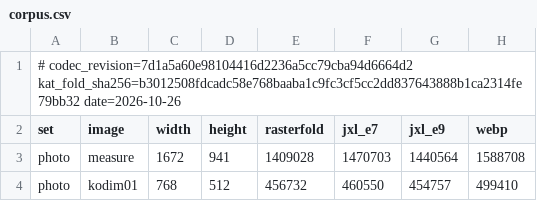
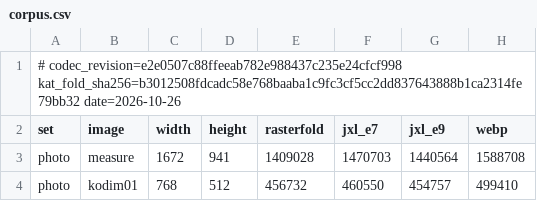
Before and after one commit to rizonesoft/RasterFold, a CSV file: benchmarks/corpus.csv, drawn as a sheet; only a part is shown.

```diff
--- a/benchmarks/corpus.csv
+++ b/benchmarks/corpus.csv
@@ -1,2 +1,2 @@
-# codec_revision=7d1a5a60e98104416d2236a5cc79cba94d6664d2 kat_fold_sha256=b3012508fdcadc58e768baaba1c9fc3cf5cc2dd837643888b1ca2314fe79bb32 date=2026-10-26
+# codec_revision=e2e0507c88ffeeab782e988437c235e24cfcf998 kat_fold_sha256=b3012508fdcadc58e768baaba1c9fc3cf5cc2dd837643888b1ca2314fe79bb32 date=2026-10-26
 set,image,width,height,rasterfold,jxl_e7,jxl_e9,webp
```
Also changed, not shown: benchmarks/results.csv, 22 other files.
